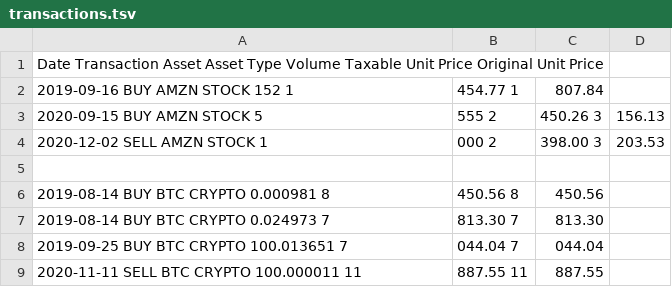
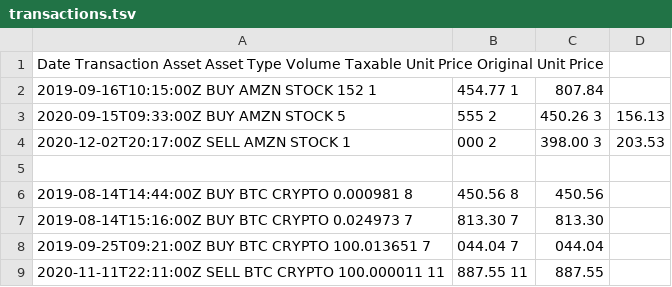
Before and after one commit to interjaz/personal-capital-gain-tax-helper, a TSV file: transactions.tsv, drawn as a sheet; the diff names each change by its address in the sheet, - before the commit and + after, or states it on an @@ line.

Commit message:
Split tests and allowed transaction dates to have timestamps

```diff
--- a/transactions.tsv
+++ b/transactions.tsv
-A2: 2019-09-16 BUY AMZN STOCK 152 1
+A2: 2019-09-16T10:15:00Z BUY AMZN STOCK 152 1
-A3: 2020-09-15 BUY AMZN STOCK 5
+A3: 2020-09-15T09:33:00Z BUY AMZN STOCK 5
-A4: 2020-12-02 SELL AMZN STOCK 1
+A4: 2020-12-02T20:17:00Z SELL AMZN STOCK 1
-A6: 2019-08-14 BUY BTC CRYPTO 0.000981 8
+A6: 2019-08-14T14:44:00Z BUY BTC CRYPTO 0.000981 8
-A7: 2019-08-14 BUY BTC CRYPTO 0.024973 7
+A7: 2019-08-14T15:16:00Z BUY BTC CRYPTO 0.024973 7
-A8: 2019-09-25 BUY BTC CRYPTO 100.013651 7
+A8: 2019-09-25T09:21:00Z BUY BTC CRYPTO 100.013651 7
-A9: 2020-11-11 SELL BTC CRYPTO 100.000011 11
+A9: 2020-11-11T22:11:00Z SELL BTC CRYPTO 100.000011 11
```
Also changed, not shown: 5 other files.
